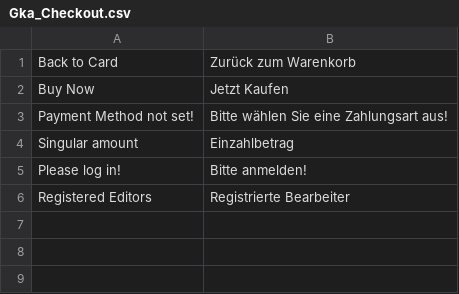
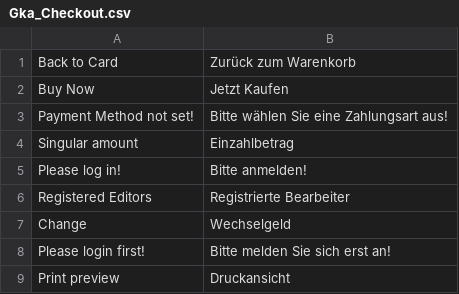
Before and after one commit to b3-it/magento-lts, a CSV file: app/locale/de_DE/Gka_Checkout.csv, drawn as a sheet; the diff names each change by its address in the sheet, - before the commit and + after, or states it on an @@ line.

Commit message:
*Gka :: Design : Layoutkorrekturen im Checkout *GkA :: Design : Code-Korrekturen im JS und Dokumentation des JS *GkA :: Translation : Übersetzungen hinzugefügt

```diff
--- a/app/locale/de_DE/Gka_Checkout.csv
+++ b/app/locale/de_DE/Gka_Checkout.csv
+row 7: Change | Wechselgeld
+row 8: Please login first! | Bitte melden Sie sich erst an!
+row 9: Print preview | Druckansicht
```
Also changed, not shown: app/locale/de_DE/Gka_Barkasse.csv, 5 other files.
